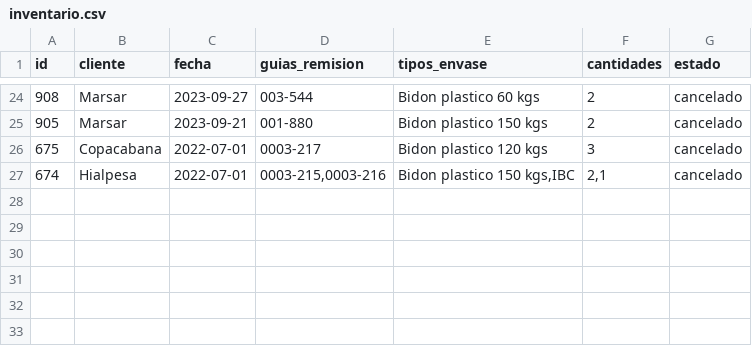
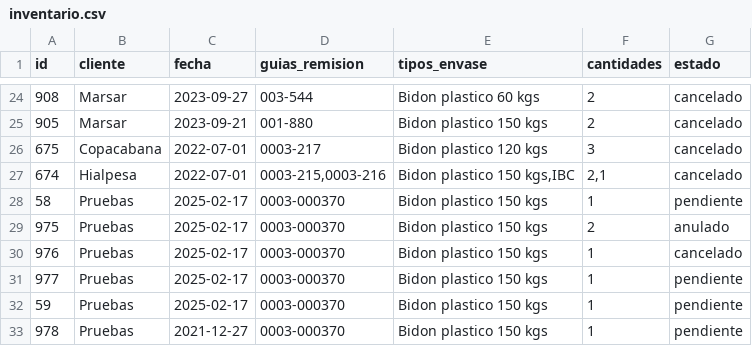
Before and after one commit to leiqne/Argo-Inventory, a CSV file: src/data/inventario.csv, drawn as a sheet; only a part is shown, gaps mark what is left out; the diff names each change by its address in the sheet, - before the commit and + after, or states it on an @@ line.

```diff
--- a/src/data/inventario.csv
+++ b/src/data/inventario.csv
+row 28: 58 | Pruebas | 2025-02-17 | 0003-000370 | Bidon plastico 150 kgs | 1 | pendiente
+row 29: 975 | Pruebas | 2025-02-17 | 0003-000370 | Bidon plastico 150 kgs | 2 | anulado
+row 30: 976 | Pruebas | 2025-02-17 | 0003-000370 | Bidon plastico 150 kgs | 1 | cancelado
+row 31: 977 | Pruebas | 2025-02-17 | 0003-000370 | Bidon plastico 150 kgs | 1 | pendiente
+row 32: 59 | Pruebas | 2025-02-17 | 0003-000370 | Bidon plastico 150 kgs | 1 | pendiente
+row 33: 978 | Pruebas | 2021-12-27 | 0003-000370 | Bidon plastico 150 kgs | 1 | pendiente
```
Also changed, not shown: 3 other files.
